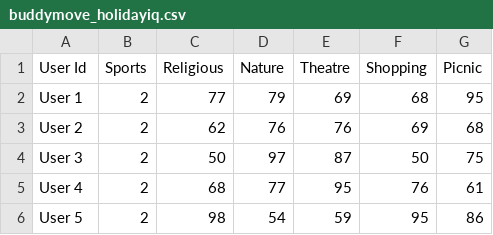
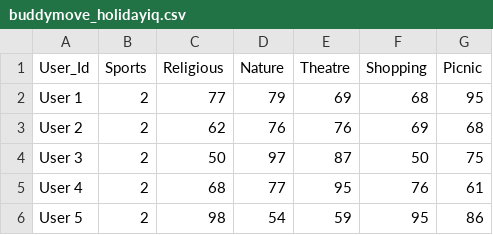
Before and after one commit to ToddDiFronzo/dspt4-assignments, a CSV file: data/buddymove_holidayiq.csv, drawn as a sheet; only a part is shown.

```diff
--- a/data/buddymove_holidayiq.csv
+++ b/data/buddymove_holidayiq.csv
@@ -1,2 +1,2 @@
-User Id,Sports,Religious,Nature,Theatre,Shopping,Picnic
+User_Id,Sports,Religious,Nature,Theatre,Shopping,Picnic
 User 1,2,77,79,69,68,95
```
Also changed, not shown: 2 other files.
